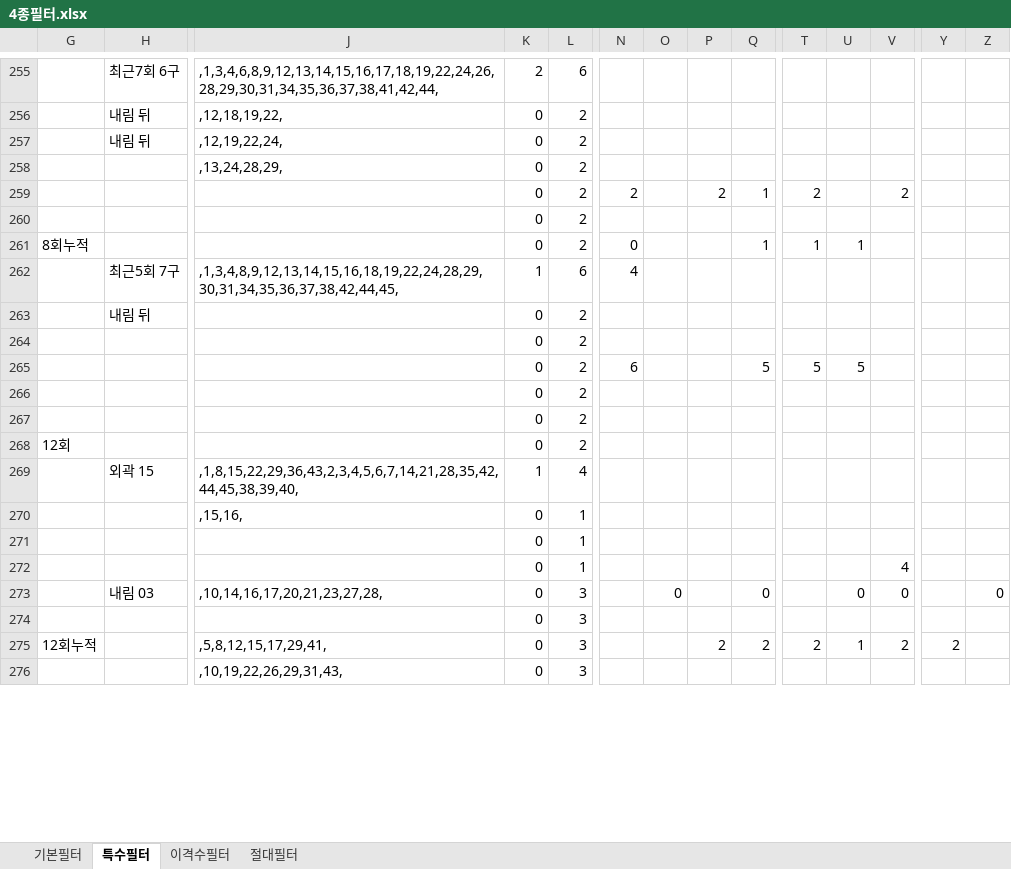
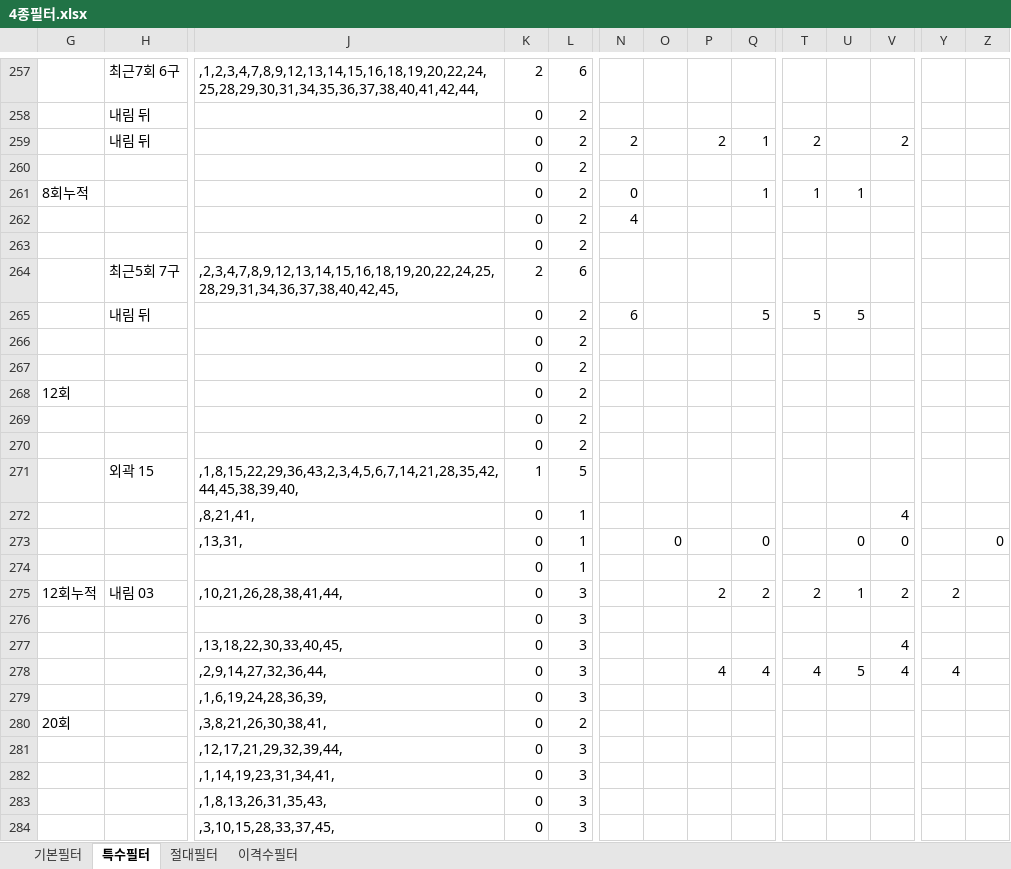
Before and after one commit to bandouni33/lotto-shinryeong, an Excel workbook: 4종필터.xlsx, sheet 특수필터, drawn as a sheet; only a part is shown, gaps mark what is left out; the shorter side is filled out with more unchanged rows; values as stored, in another font and other column widths than the file's, no cell formats; charts and pictures and conditional formats not drawn; removed rows and columns are numbered as before the commit, all else as after; rows hold the shown columns only; the diff covers the shown part only; the diff names each change by its address in the sheet, - before the commit and + after, or states it on an @@ line.

```diff
--- a/4종필터.xlsx (sheet 특수필터)
+++ b/4종필터.xlsx (sheet 특수필터)
@@ sheet tab order changed: 기본필터 | 특수필터 | 절대필터 | 이격수필터 @@
-J257: ,1,3,4,6,8,9,12,13,14,15,16,17,18,19,22,24,26,28,29,30,31,34,35,36,37,38,41,42,44,
+J257: ,1,2,3,4,7,8,9,12,13,14,15,16,18,19,20,22,24,25,28,29,30,31,34,35,36,37,38,40,41,42,44,
-J258: ,12,18,19,22,
+J258: (empty)
-row 257:  | 내림 뒤 | ,12,19,22,24, | 0 | 2
-row 258:  |  | ,13,24,28,29, | 0 | 2
-H259: (empty)
+H259: 내림 뒤
-row 262:  | 최근5회 7구 | ,1,3,4,8,9,12,13,14,15,16,18,19,22,24,28,29,30,31,34,35,36,37,38,42,44,45, | 1 | 6 | 4
-H262: 내림 뒤
+H262: (empty)
-N262: (empty)
+N262: 4
+row 264:  | 최근5회 7구 | ,2,3,4,7,8,9,12,13,14,15,16,18,19,20,22,24,25,28,29,31,34,36,37,38,40,42,45, | 2 | 6
-H265: (empty)
+H265: 내림 뒤
@@ row 208 moved to row 269: 0 @@
@@ row 210 moved to row 270: 0 @@
-L271: 4
+L271: 5
-J272: ,15,16,
+J272: ,8,21,41,
-V272: (empty)
+V272: 4
+row 273:  |  | ,13,31, | 0 | 1 |  | 0 |  | 0 |  | 0 | 0 |  | 0
-row 272:  |  |  | 0 | 1 |  |  |  |  |  |  | 4
-row 273:  | 내림 03 | ,10,14,16,17,20,21,23,27,28, | 0 | 3 |  | 0 |  | 0 |  | 0 | 0 |  | 0
-H275: (empty)
+H275: 내림 03
-J275: ,5,8,12,15,17,29,41,
+J275: ,10,21,26,28,38,41,44,
@@ row 274 moved to row 276: 0 @@
+row 277:  |  | ,13,18,22,30,33,40,45, | 0 | 3 |  |  |  |  |  |  | 4
+row 278:  |  | ,2,9,14,27,32,36,44, | 0 | 3 |  |  | 4 | 4 | 4 | 5 | 4 | 4
+row 279:  |  | ,1,6,19,24,28,36,39, | 0 | 3
+row 280: 20회 |  | ,3,8,21,26,30,38,41, | 0 | 2
+row 281:  |  | ,12,17,21,29,32,39,44, | 0 | 3
+row 282:  |  | ,1,14,19,23,31,34,41, | 0 | 3
+row 283:  |  | ,1,8,13,26,31,35,43, | 0 | 3
+row 284:  |  | ,3,10,15,28,33,37,45, | 0 | 3
```
Also changed, not shown: 138 added rows, 141 removed rows, 15 moved rows and 332 edited cells elsewhere in this sheet, sheet 절대필터, sheet 기본필터, sheet 이격수필터, cell formats, charts or pictures, 12 other files.
